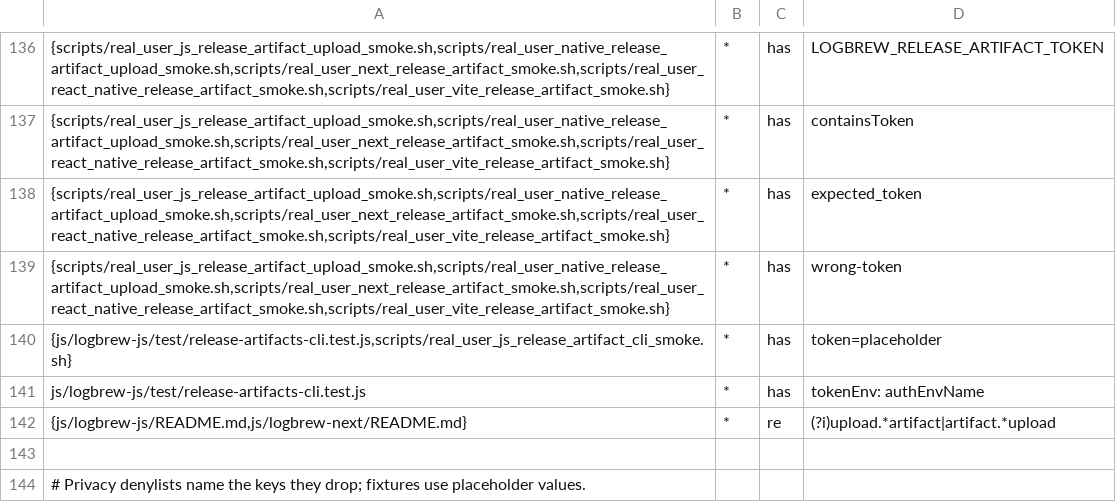
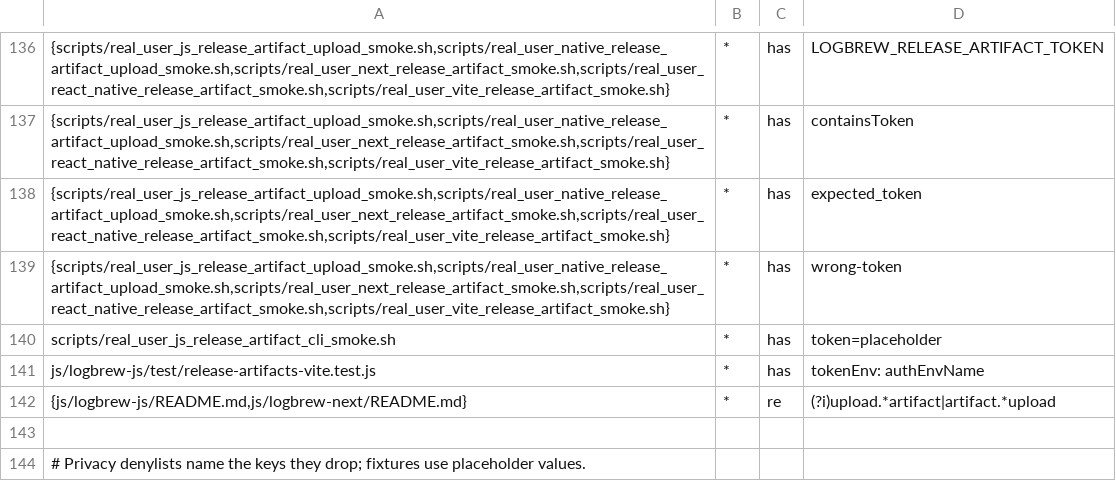
Before and after one commit to LogBrewCo/sdk, a TSV file: tools/toolchain-probe/confidentiality-allowlist.tsv, drawn as a sheet; only a part is shown, gaps mark what is left out; the diff names each change by its address in the sheet, - before the commit and + after, or states it on an @@ line.

Commit message:
test(js): split and type the release-artifact tests strictly
The release-artifact tests moved out of the one large test file into a file per area (prepare, manifest, symbolicate, upload, Vite plugin, and build helper) with shared helpers, and they now pass the strict TypeScript and Oxlint checks.

All 23 tests are still there, and they run under both the Node.js test runner and Bun.

```diff
--- a/tools/toolchain-probe/confidentiality-allowlist.tsv
+++ b/tools/toolchain-probe/confidentiality-allowlist.tsv
-A140: {js/logbrew-js/test/release-artifacts-cli.test.js,scripts/real_user_js_release_artifact_cli_smoke.sh}
+A140: scripts/real_user_js_release_artifact_cli_smoke.sh
-A141: js/logbrew-js/test/release-artifacts-cli.test.js
+A141: js/logbrew-js/test/release-artifacts-vite.test.js
```
Also changed, not shown: 10 other files.
